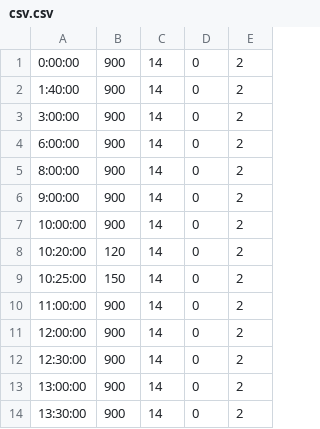
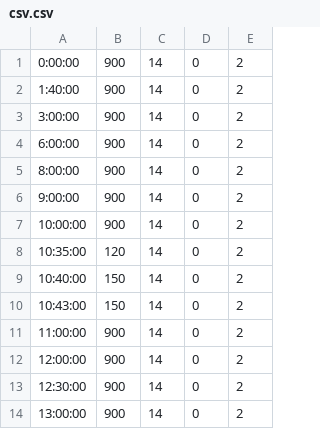
Before and after one commit to vandinhchuong/vdcproject, a CSV file: csv.csv, drawn as a sheet; only a part is shown; the shorter side is filled out with more unchanged rows.

Commit message:
Update csv.csv

```diff
--- a/csv.csv
+++ b/csv.csv
@@ -7,4 +7,5 @@
 10:00:00;900;14;0;2
-10:20:00;120;14;0;2
-10:25:00;150;14;0;2
+10:35:00;120;14;0;2
+10:40:00;150;14;0;2
+10:43:00;150;14;0;2
 11:00:00;900;14;0;2
```
